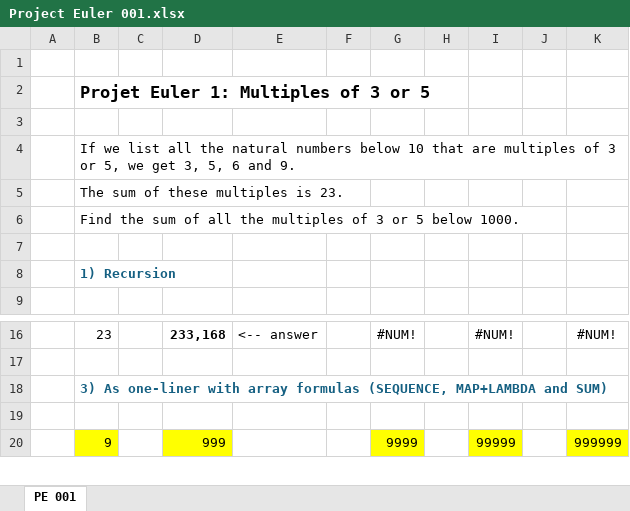
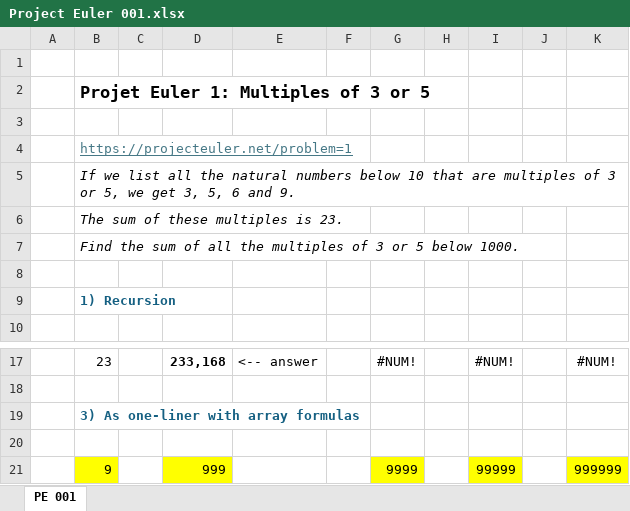
Before and after one commit to occisn/excel-problem-solving, an Excel workbook: Project Euler 001.xlsx, sheet PE 001, drawn as a sheet; only a part is shown, gaps mark what is left out; values as stored, in another font and other column widths than the file's, no borders; addresses are those after the commit; the diff names each change by its address in the sheet, - before the commit and + after, or states it on an @@ line.

Commit message:
feat: add explanations to 'Project Euler 1' section of README

```diff
--- a/Project Euler 001.xlsx (sheet PE 001)
+++ b/Project Euler 001.xlsx (sheet PE 001)
+row 4:  | https://projecteuler.net/problem=1
-B5:B7 italic: off
+B5:B7 italic: on
-B19: …array formulas (SEQUENCE, MAP+LAMBDA and SUM)
+B19: …array formulas
```
Also changed, not shown: formulas that keep their value, 1 other file.
